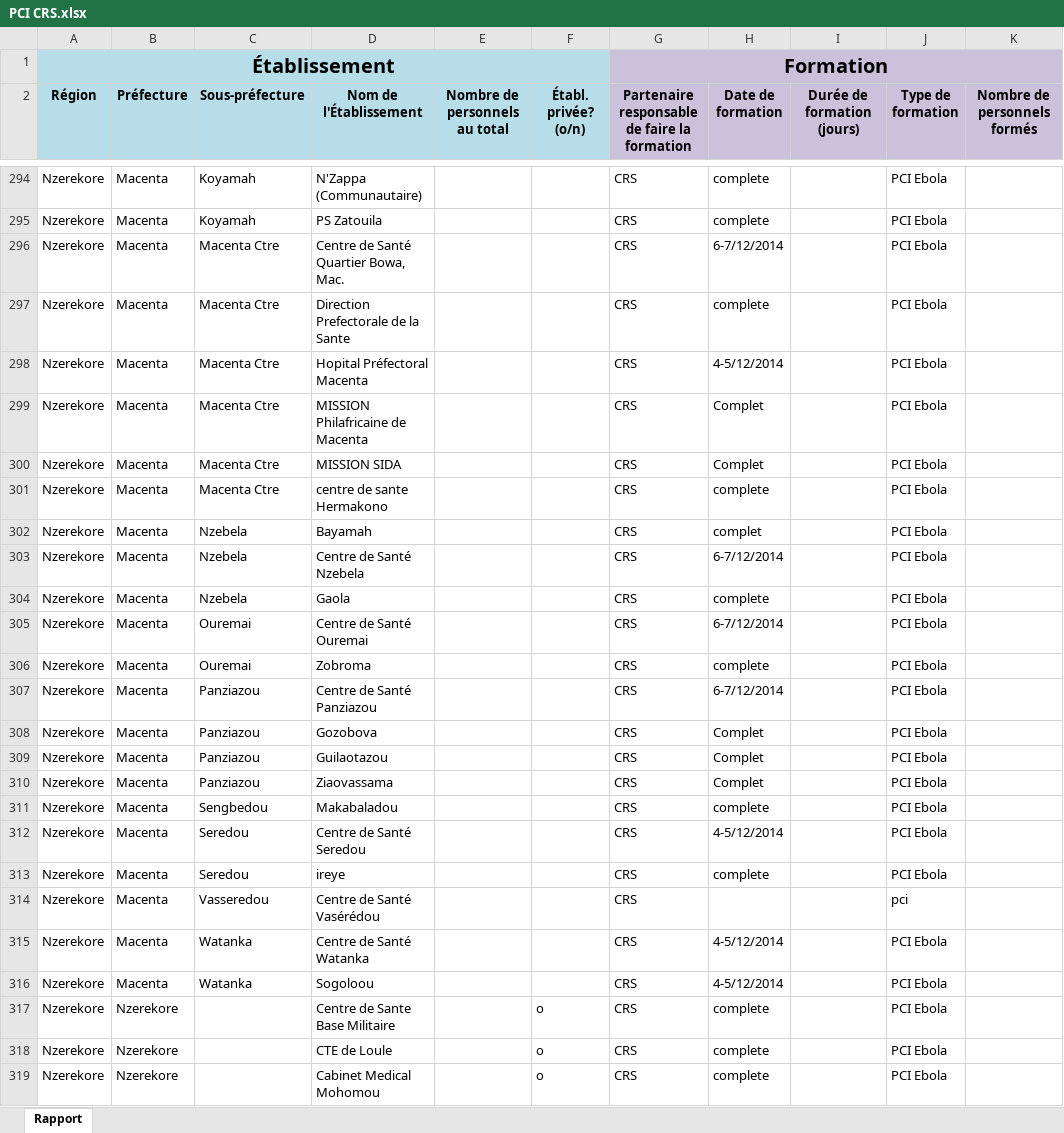
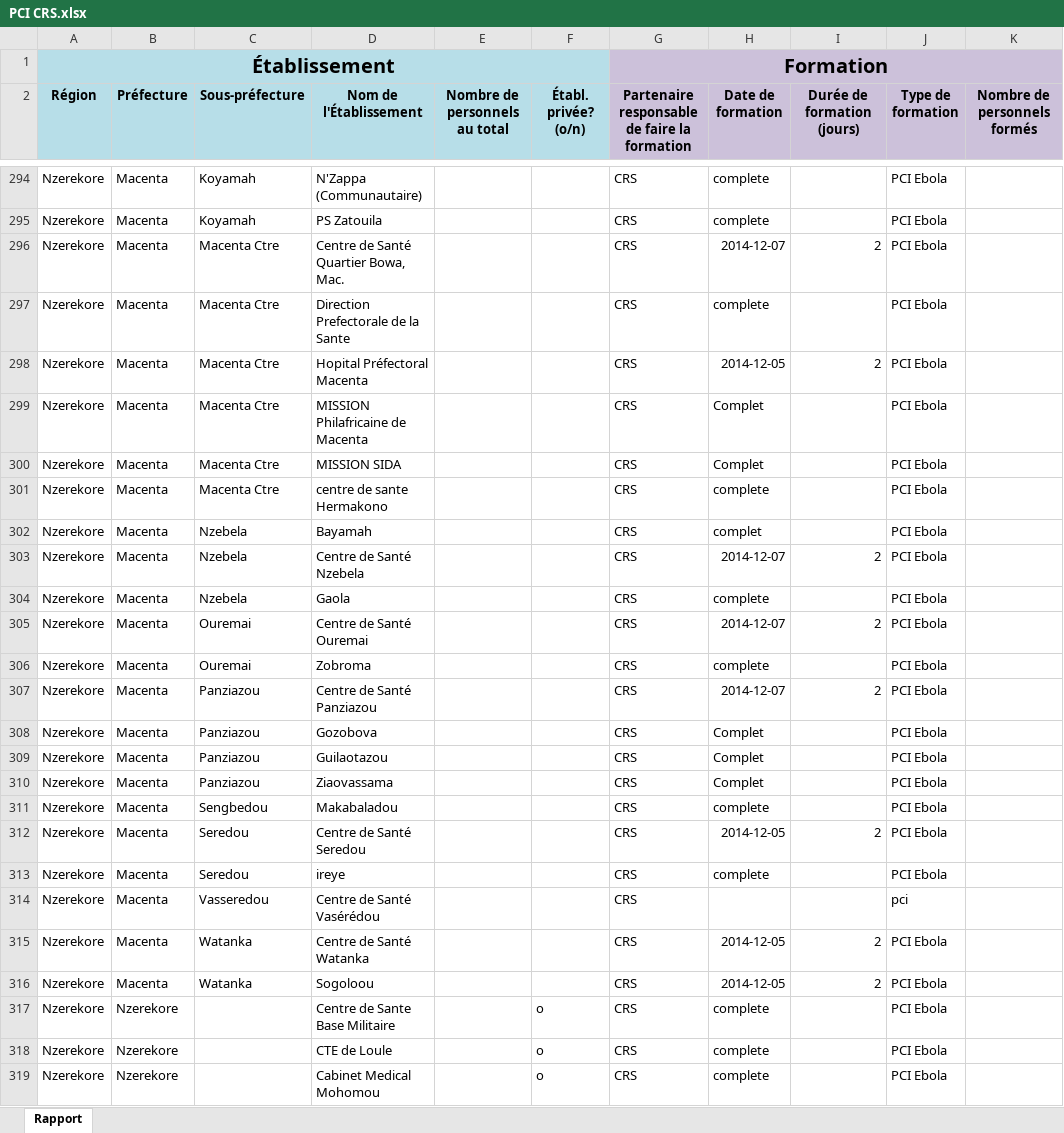
Before and after one commit to OCHA-DAP/guinea-ipc, an Excel workbook: Templates/Examples/PCI CRS.xlsx, sheet Rapport, drawn as a sheet; only a part is shown, gaps mark what is left out; values as stored, in another font and other column widths than the file's, no borders; the diff covers the shown part only; the diff names each change by its address in the sheet, - before the commit and + after, or states it on an @@ line.

Commit message:
Switch to ISO dates.
Fix dates and extra training duration from CRS data.

```diff
--- a/Templates/Examples/PCI CRS.xlsx (sheet Rapport)
+++ b/Templates/Examples/PCI CRS.xlsx (sheet Rapport)
-H296 (Date de formation): 6-7/12/2014
+H296 (Date de formation): 2014-12-07
-I296 (Durée de formation (jours)): (empty)
+I296 (Durée de formation (jours)): 2
-H298 (Date de formation): 4-5/12/2014
+H298 (Date de formation): 2014-12-05
-I298 (Durée de formation (jours)): (empty)
+I298 (Durée de formation (jours)): 2
-H303 (Date de formation): 6-7/12/2014
+H303 (Date de formation): 2014-12-07
-I303 (Durée de formation (jours)): (empty)
+I303 (Durée de formation (jours)): 2
-H305 (Date de formation): 6-7/12/2014
+H305 (Date de formation): 2014-12-07
-I305 (Durée de formation (jours)): (empty)
+I305 (Durée de formation (jours)): 2
-H307 (Date de formation): 6-7/12/2014
+H307 (Date de formation): 2014-12-07
-I307 (Durée de formation (jours)): (empty)
+I307 (Durée de formation (jours)): 2
-H312 (Date de formation): 4-5/12/2014
+H312 (Date de formation): 2014-12-05
-I312 (Durée de formation (jours)): (empty)
+I312 (Durée de formation (jours)): 2
-H315:H316 (Date de formation): 4-5/12/2014
+H315:H316 (Date de formation): 2014-12-05
-I315:I316 (Durée de formation (jours)): (empty)
+I315:I316 (Durée de formation (jours)): 2
```
Also changed, not shown: 46 edited cells elsewhere in this sheet, Templates/Examples/PCI Jhpiego.xlsx, Templates/PCI modele 2015-07-27.xlsx.
